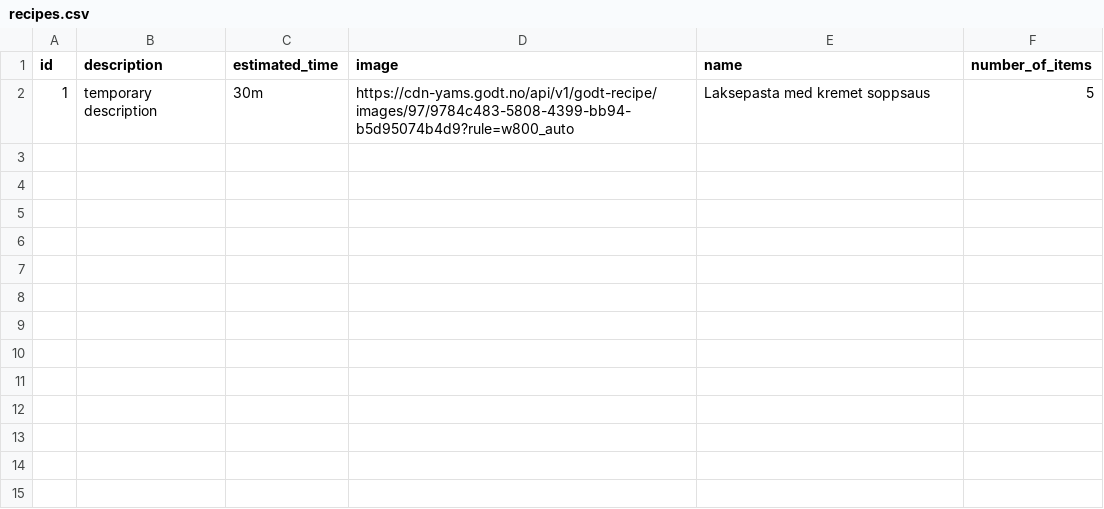
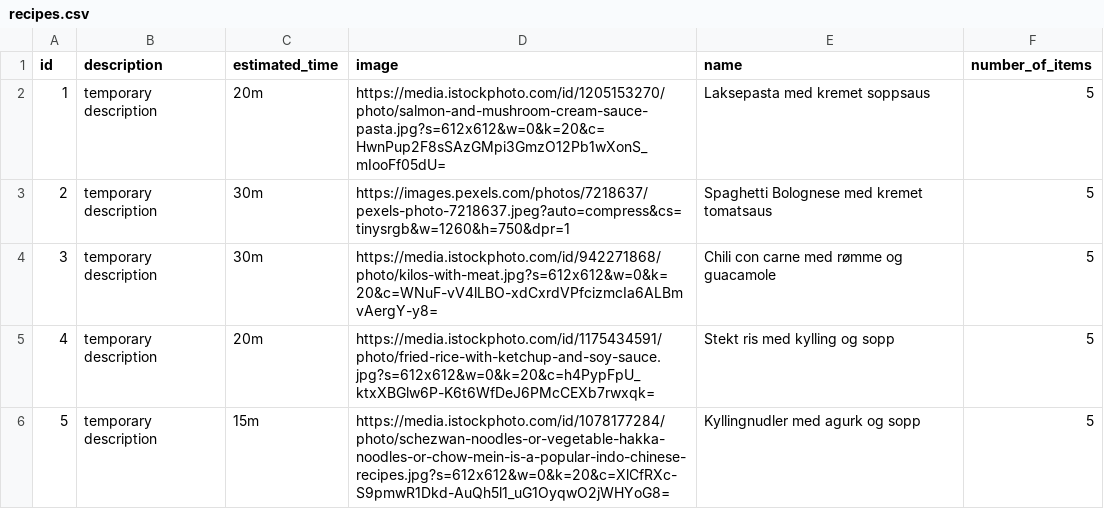
Before and after one commit to FaIch/smartmat_backend, a CSV file: mysql-init/recipes.csv, drawn as a sheet.

Commit message:
Continued adding recipes for the database

```diff
--- a/mysql-init/recipes.csv
+++ b/mysql-init/recipes.csv
@@ -1,2 +1,6 @@
 "id";"description";"estimated_time";"image";"name";"number_of_items"
-1;"temporary description";"30m";"https://cdn-yams.godt.no/api/v1/godt-recipe/images/97/9784c483-5808-4399-bb94-b5d95074b4d9?rule=w800_auto";"Laksepasta med kremet soppsaus";5
+1;"temporary description";"20m";"https://media.istockphoto.com/id/1205153270/photo/salmon-and-mushroom-cream-sauce-pasta.jpg?s=612x612&w=0&k=20&c=HwnPup2F8sSAzGMpi3GmzO12Pb1wXonS_mIooFf05dU=";"Laksepasta med kremet soppsaus";5
+2;"temporary description";"30m";"https://images.pexels.com/photos/7218637/pexels-photo-7218637.jpeg?auto=compress&cs=tinysrgb&w=1260&h=750&dpr=1";"Spaghetti Bolognese med kremet tomatsaus";5
+3;"temporary description";"30m";"https://media.istockphoto.com/id/942271868/photo/kilos-with-meat.jpg?s=612x612&w=0&k=20&c=WNuF-vV4lLBO-xdCxrdVPfcizmcIa6ALBmvAergY-y8=";"Chili con carne med rømme og guacamole";5
+4;"temporary description";"20m";"https://media.istockphoto.com/id/1175434591/photo/fried-rice-with-ketchup-and-soy-sauce.jpg?s=612x612&w=0&k=20&c=h4PypFpU_ktxXBGlw6P-K6t6WfDeJ6PMcCEXb7rwxqk=";"Stekt ris med kylling og sopp";5
+5;"temporary description";"15m";"https://media.istockphoto.com/id/1078177284/photo/schezwan-noodles-or-vegetable-hakka-noodles-or-chow-mein-is-a-popular-indo-chinese-recipes.jpg?s=612x612&w=0&k=20&c=XlCfRXc-S9pmwR1Dkd-AuQh5l1_uG1OyqwO2jWHYoG8=";"Kyllingnudler med agurk og sopp";5
```
